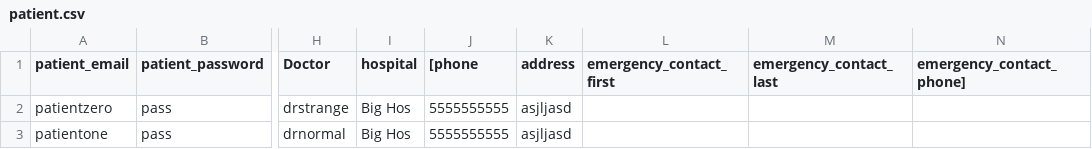
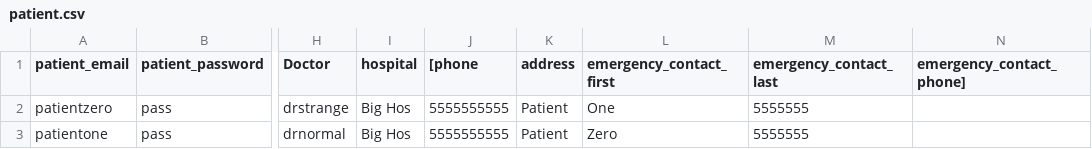
Before and after one commit to jkiggins/healthnet, a CSV file: HealthNet/media/csv/patient.csv, drawn as a sheet; only a part is shown, gaps mark what is left out; the diff names each change by its address in the sheet, - before the commit and + after, or states it on an @@ line.

```diff
--- a/HealthNet/media/csv/patient.csv
+++ b/HealthNet/media/csv/patient.csv
-K2:K3 (address): asjljasd
+K2:K3 (address): Patient
-L2 (emergency_contact_first): (empty)
+L2 (emergency_contact_first): One
-M2:M3 (emergency_contact_last): (empty)
+M2:M3 (emergency_contact_last): 5555555
-L3 (emergency_contact_first): (empty)
+L3 (emergency_contact_first): Zero
```
Also changed, not shown: 7 other files.
